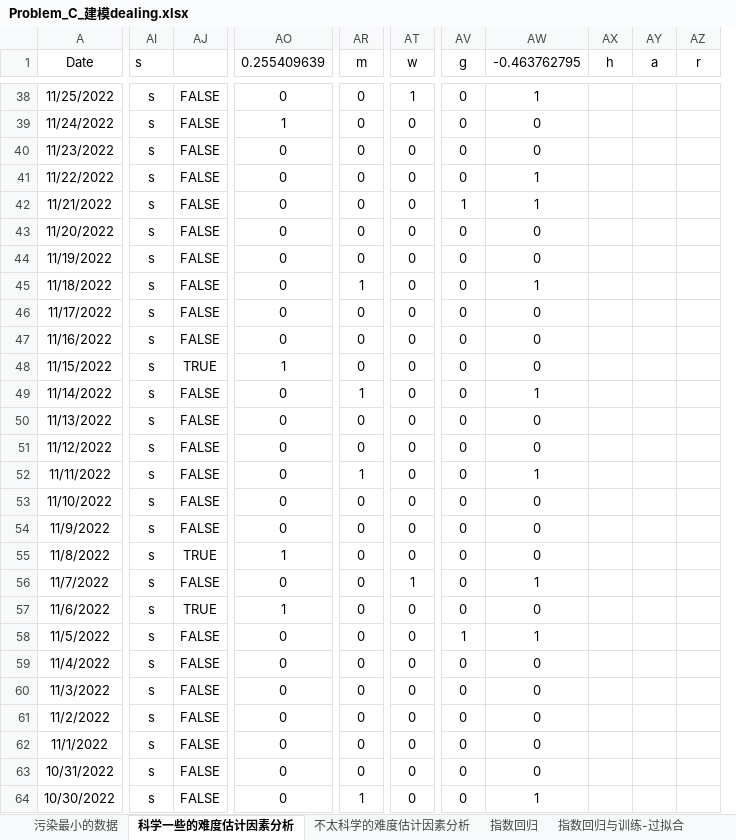
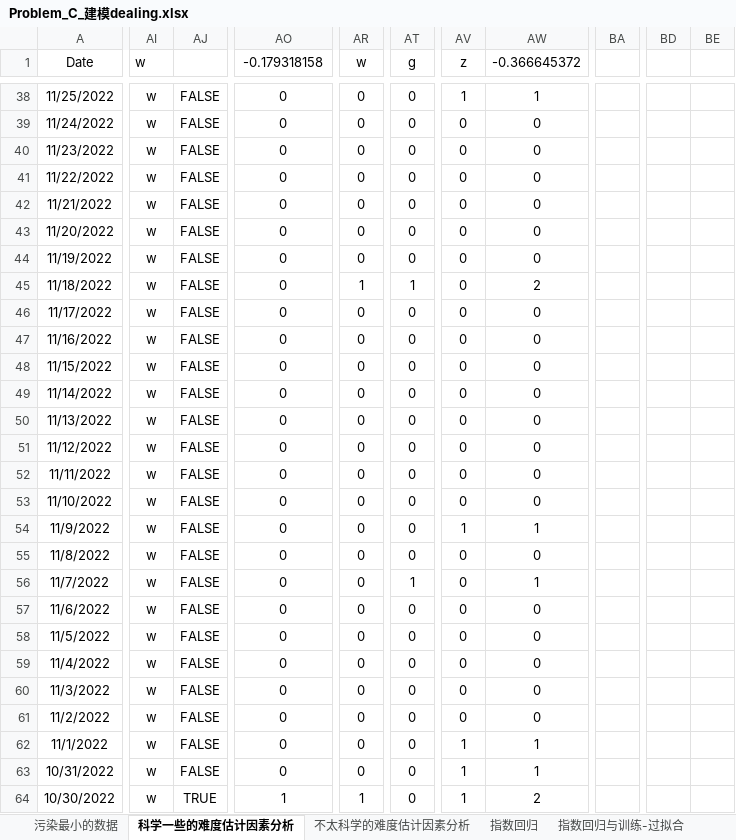
Before and after one commit to zhengykbetter/MCM-ICM-Learning, an Excel workbook: 2023-C/Problem_C_建模dealing.xlsx, sheet 科学一些的难度估计因素分析, drawn as a sheet; only a part is shown, gaps mark what is left out; values as stored, in another font and other column widths than the file's, no borders; charts and pictures not drawn; removed rows and columns are numbered as before the commit, all else as after; the diff covers the shown part only; the diff names each change by its address in the sheet, - before the commit and + after, or states it on an @@ line.

```diff
--- a/2023-C/Problem_C_建模dealing.xlsx (sheet 科学一些的难度估计因素分析)
+++ b/2023-C/Problem_C_建模dealing.xlsx (sheet 科学一些的难度估计因素分析)
@@ column AX (h) hidden, empty @@
@@ column AY (a) hidden, empty @@
-column AZ (r), empty
+column BA, empty
+column BD, empty
+column BE, empty
-AI1: s
+AI1: w
-AO1: 0.255409639
+AO1: -0.179318158
-AR1: m
+AR1: w
-AT1: w
+AT1: g
-AV1: g
+AV1: z
-AW1: -0.463762795
+AW1: -0.366645372
-AI38:AI64 (w): s
+AI38:AI64 (w): w
-AT38 (g): 1
+AT38 (g): 0
-AV38 (z): 0
+AV38 (z): 1
-AO39 (-0.179318158): 1
+AO39 (-0.179318158): 0
-AW41:AW42 (-0.366645372): 1
+AW41:AW42 (-0.366645372): 0
-AV42 (z): 1
+AV42 (z): 0
-AT45 (g): 0
+AT45 (g): 1
-AW45 (-0.366645372): 1
+AW45 (-0.366645372): 2
-AJ48: TRUE
+AJ48: FALSE
-AO48 (-0.179318158): 1
+AO48 (-0.179318158): 0
-AR49 (w): 1
+AR49 (w): 0
-AW49 (-0.366645372): 1
+AW49 (-0.366645372): 0
-AR52 (w): 1
+AR52 (w): 0
-AW52 (-0.366645372): 1
+AW52 (-0.366645372): 0
-AV54 (z): 0
+AV54 (z): 1
-AW54 (-0.366645372): 0
+AW54 (-0.366645372): 1
-AJ55: TRUE
+AJ55: FALSE
-AO55 (-0.179318158): 1
+AO55 (-0.179318158): 0
-AJ57: TRUE
+AJ57: FALSE
-AO57 (-0.179318158): 1
+AO57 (-0.179318158): 0
-AV58 (z): 1
+AV58 (z): 0
-AW58 (-0.366645372): 1
+AW58 (-0.366645372): 0
-AV62:AV64 (z): 0
+AV62:AV64 (z): 1
-AW62:AW63 (-0.366645372): 0
+AW62:AW63 (-0.366645372): 1
-AJ64: FALSE
+AJ64: TRUE
-AO64 (-0.179318158): 0
+AO64 (-0.179318158): 1
-AW64 (-0.366645372): 1
+AW64 (-0.366645372): 2
```
Also changed, not shown: 2 added rows and 890 edited cells elsewhere in this sheet, hidden cells, charts or pictures, 2 other files.
